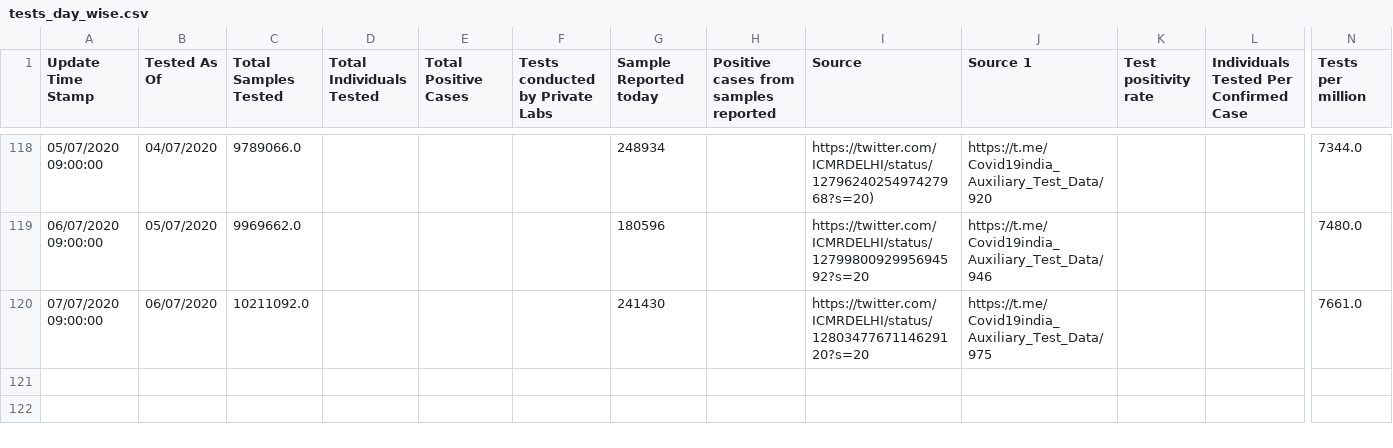
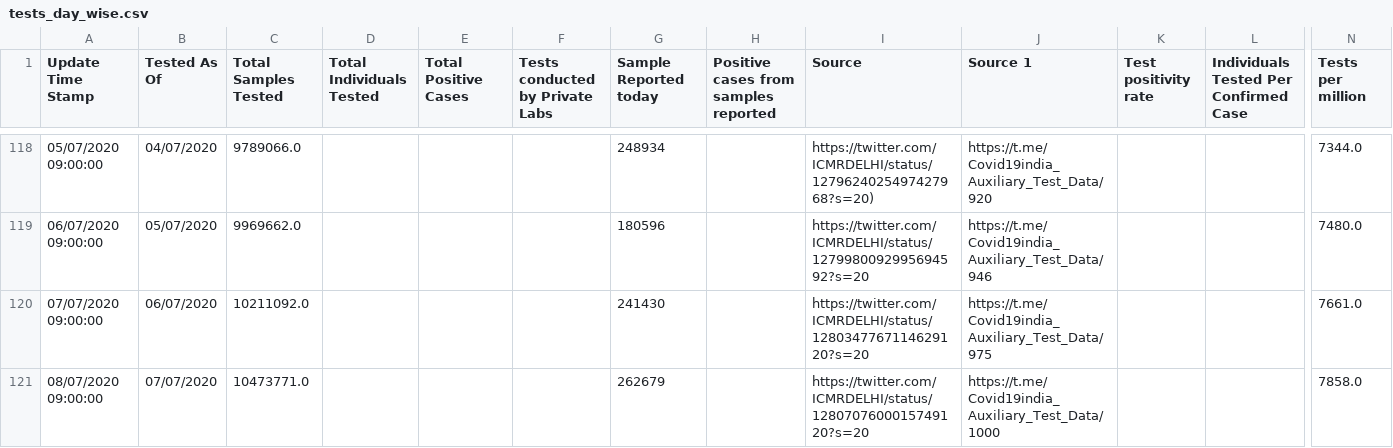
Before and after one commit to imdevskp/covid-19-india-data, a CSV file: tests_day_wise.csv, drawn as a sheet; only a part is shown, gaps mark what is left out; rows hold the shown columns only; the diff names each change by its address in the sheet, - before the commit and + after, or states it on an @@ line.

```diff
--- a/tests_day_wise.csv
+++ b/tests_day_wise.csv
+row 121: 08/07/2020 09:00:00 | 07/07/2020 | 10473771.0 |  |  |  | 262679 |  | https://twitter.com/ICMRDELHI/status/1280707600015749120?s=20 | https://t.me/Covid19india_Auxiliary_Test_Data/1000 |  |  | 7858.0
```
Also changed, not shown: complete.csv, district_level_latest.csv, 6 other files.
